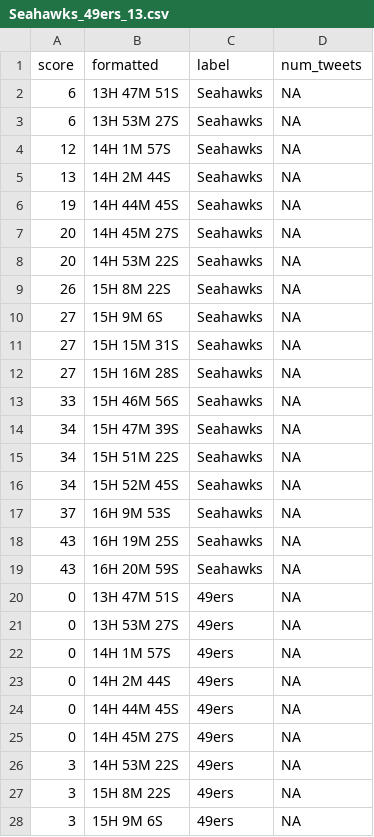
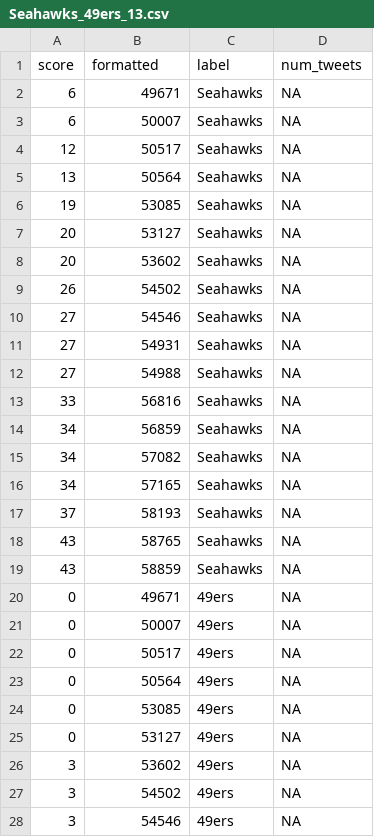
Before and after one commit to info201-au2018/final-purple-pupples, a CSV file: csv_files/Seahawks_49ers_13.csv, drawn as a sheet; only a part is shown; the diff covers the shown part only.

```diff
--- a/csv_files/Seahawks_49ers_13.csv
+++ b/csv_files/Seahawks_49ers_13.csv
@@ -1,28 +1,28 @@
 "score","formatted","label","num_tweets"
-6,13H 47M 51S,"Seahawks",NA
-6,13H 53M 27S,"Seahawks",NA
-12,14H 1M 57S,"Seahawks",NA
-13,14H 2M 44S,"Seahawks",NA
-19,14H 44M 45S,"Seahawks",NA
-20,14H 45M 27S,"Seahawks",NA
-20,14H 53M 22S,"Seahawks",NA
-26,15H 8M 22S,"Seahawks",NA
-27,15H 9M 6S,"Seahawks",NA
-27,15H 15M 31S,"Seahawks",NA
-27,15H 16M 28S,"Seahawks",NA
-33,15H 46M 56S,"Seahawks",NA
-34,15H 47M 39S,"Seahawks",NA
-34,15H 51M 22S,"Seahawks",NA
-34,15H 52M 45S,"Seahawks",NA
-37,16H 9M 53S,"Seahawks",NA
-43,16H 19M 25S,"Seahawks",NA
-43,16H 20M 59S,"Seahawks",NA
-0,13H 47M 51S,"49ers",NA
-0,13H 53M 27S,"49ers",NA
-0,14H 1M 57S,"49ers",NA
-0,14H 2M 44S,"49ers",NA
-0,14H 44M 45S,"49ers",NA
-0,14H 45M 27S,"49ers",NA
-3,14H 53M 22S,"49ers",NA
-3,15H 8M 22S,"49ers",NA
-3,15H 9M 6S,"49ers",NA
+6,49671,"Seahawks",NA
+6,50007,"Seahawks",NA
+12,50517,"Seahawks",NA
+13,50564,"Seahawks",NA
+19,53085,"Seahawks",NA
+20,53127,"Seahawks",NA
+20,53602,"Seahawks",NA
+26,54502,"Seahawks",NA
+27,54546,"Seahawks",NA
+27,54931,"Seahawks",NA
+27,54988,"Seahawks",NA
+33,56816,"Seahawks",NA
+34,56859,"Seahawks",NA
+34,57082,"Seahawks",NA
+34,57165,"Seahawks",NA
+37,58193,"Seahawks",NA
+43,58765,"Seahawks",NA
+43,58859,"Seahawks",NA
+0,49671,"49ers",NA
+0,50007,"49ers",NA
+0,50517,"49ers",NA
+0,50564,"49ers",NA
+0,53085,"49ers",NA
+0,53127,"49ers",NA
+3,53602,"49ers",NA
+3,54502,"49ers",NA
+3,54546,"49ers",NA
```
Also changed, not shown: 26 edited cells elsewhere in this file, 4 other files.
